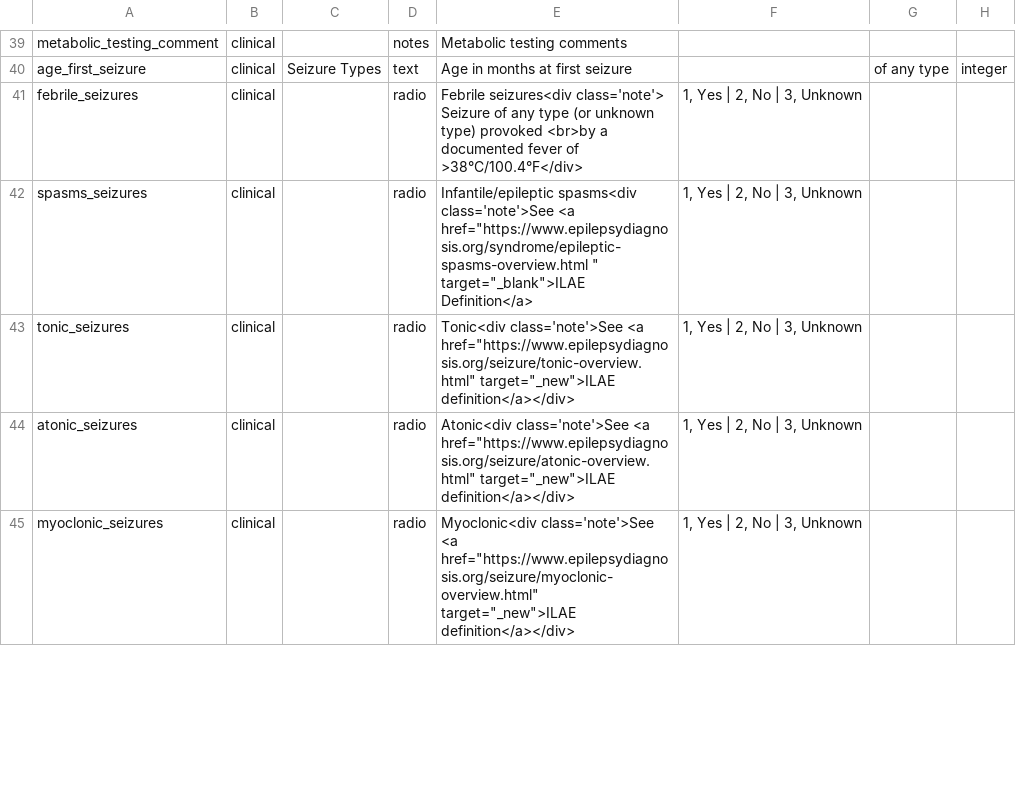
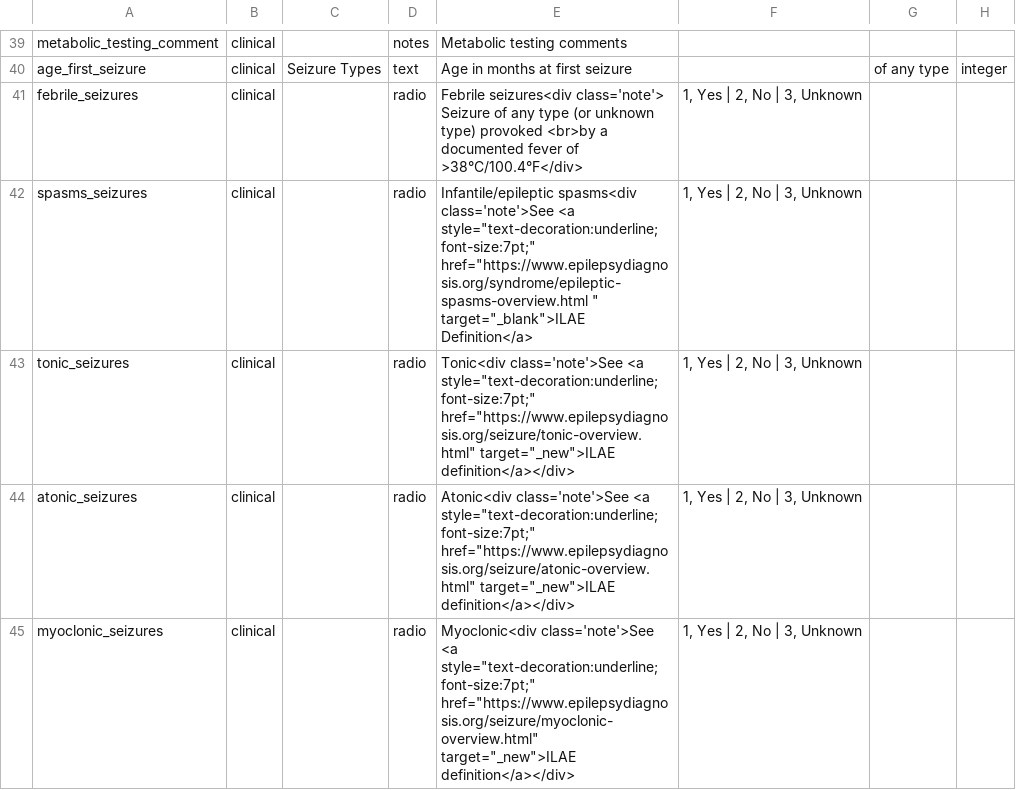
Before and after one commit to Epi25/epi25-edc, a CSV file: DataDictionaries/Epi25EE.csv, drawn as a sheet; only a part is shown, gaps mark what is left out; the diff covers the shown part only; the diff names each change by its address in the sheet, - before the commit and + after, or states it on an @@ line.

Commit message:
Minor HTML issues

```diff
--- a/DataDictionaries/Epi25EE.csv
+++ b/DataDictionaries/Epi25EE.csv
-E42: …class='note'>See <a href="https://www.epilepsydiagnosis.org/syndrome/epileptic-spasms-overview.html "…
+E42: …class='note'>See <a style="text-decoration:underline;font-size:7pt;" href="https://www.epilepsydiagnosis.org/syndrome/epileptic-spasms-overview.html "…
-E43: …class='note'>See <a href="https://www.epilepsydiagnosis.org/seizure/tonic-overview.html" target="_new">ILAE…
+E43: …class='note'>See <a style="text-decoration:underline;font-size:7pt;" href="https://www.epilepsydiagnosis.org/seizure/tonic-overview.html" target="_new">ILAE…
-E44: …class='note'>See <a href="https://www.epilepsydiagnosis.org/seizure/atonic-overview.html" target="_new">ILAE…
+E44: …class='note'>See <a style="text-decoration:underline;font-size:7pt;" href="https://www.epilepsydiagnosis.org/seizure/atonic-overview.html" target="_new">ILAE…
-E45: …class='note'>See <a href="https://www.epilepsydiagnosis.org/seizure/myoclonic-overview.html" target="_new">ILAE…
+E45: …class='note'>See <a style="text-decoration:underline;font-size:7pt;" href="https://www.epilepsydiagnosis.org/seizure/myoclonic-overview.html" target="_new">ILAE…
```
Also changed, not shown: 5 edited cells elsewhere in this file.
